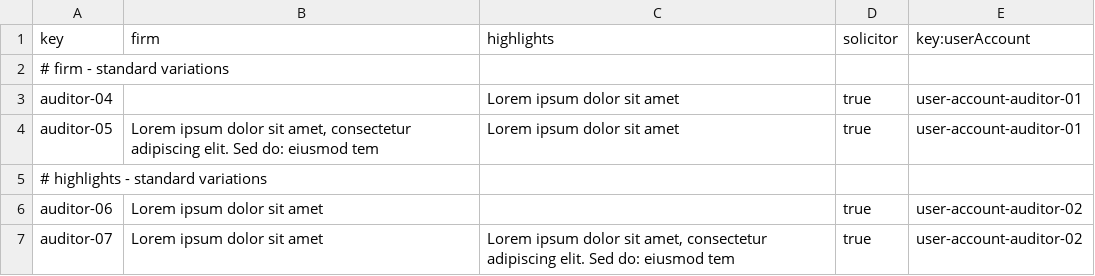
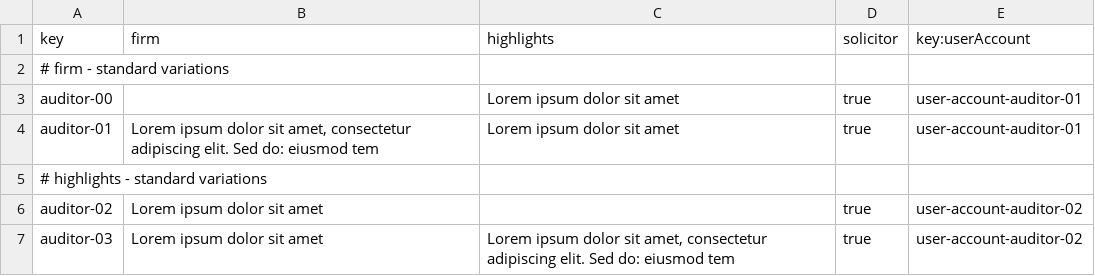
Before and after one commit to jesrammar/Acme-Starters-B, a CSV file: src/main/resources/WEB-INF/data/errata/batch-01/auditor.csv, drawn as a sheet.

```diff
--- a/src/main/resources/WEB-INF/data/errata/batch-01/auditor.csv
+++ b/src/main/resources/WEB-INF/data/errata/batch-01/auditor.csv
@@ -2,6 +2,6 @@ key,firm,highlights,solicitor,key:userAccount
 # firm - standard variations
-auditor-04,"",Lorem ipsum dolor sit amet,true,user-account-auditor-01
-auditor-05,"Lorem ipsum dolor sit amet, consectetur adipiscing elit. Sed do: eiusmod tem",Lorem ipsum dolor sit amet,true,user-account-auditor-01
+auditor-00,"",Lorem ipsum dolor sit amet,true,user-account-auditor-01
+auditor-01,"Lorem ipsum dolor sit amet, consectetur adipiscing elit. Sed do: eiusmod tem",Lorem ipsum dolor sit amet,true,user-account-auditor-01
 # highlights - standard variations
-auditor-06,Lorem ipsum dolor sit amet,"",true,user-account-auditor-02
-auditor-07,Lorem ipsum dolor sit amet,"Lorem ipsum dolor sit amet, consectetur adipiscing elit. Sed do: eiusmod tem",true,user-account-auditor-02
+auditor-02,Lorem ipsum dolor sit amet,"",true,user-account-auditor-02
+auditor-03,Lorem ipsum dolor sit amet,"Lorem ipsum dolor sit amet, consectetur adipiscing elit. Sed do: eiusmod tem",true,user-account-auditor-02
```
Also changed, not shown: src/main/resources/WEB-INF/data/errata/batch-01/auditReport.csv, src/main/resources/WEB-INF/data/errata/batch-01/auditSection.csv, 1 other file.
